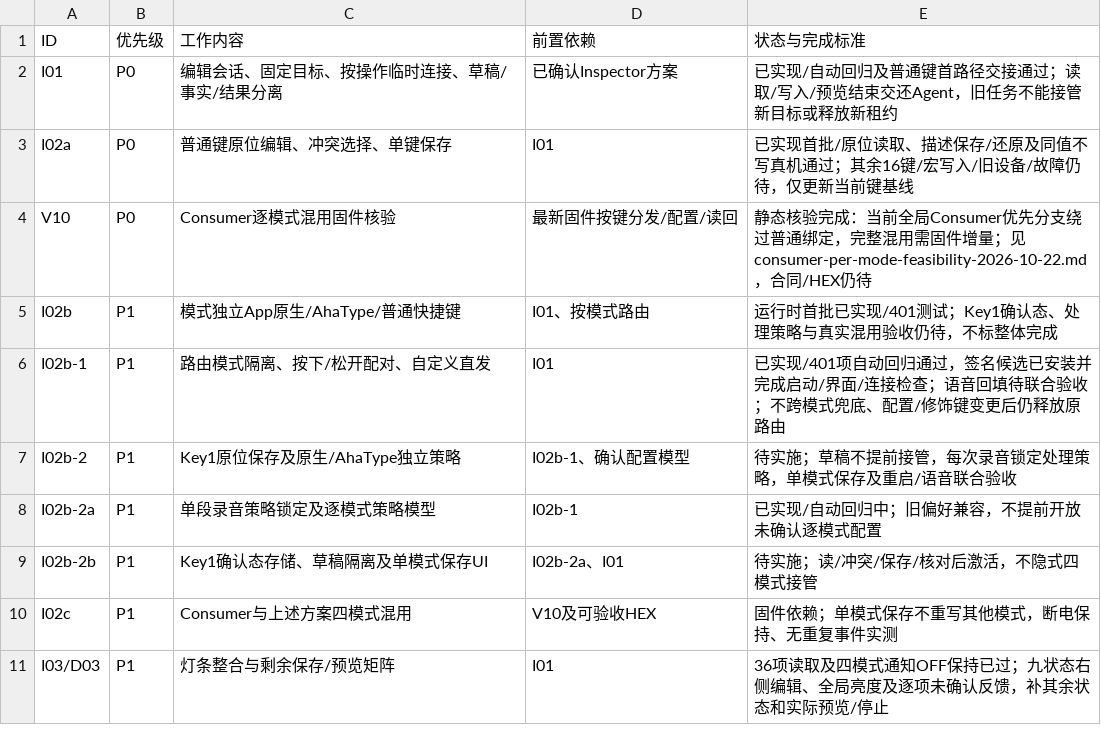
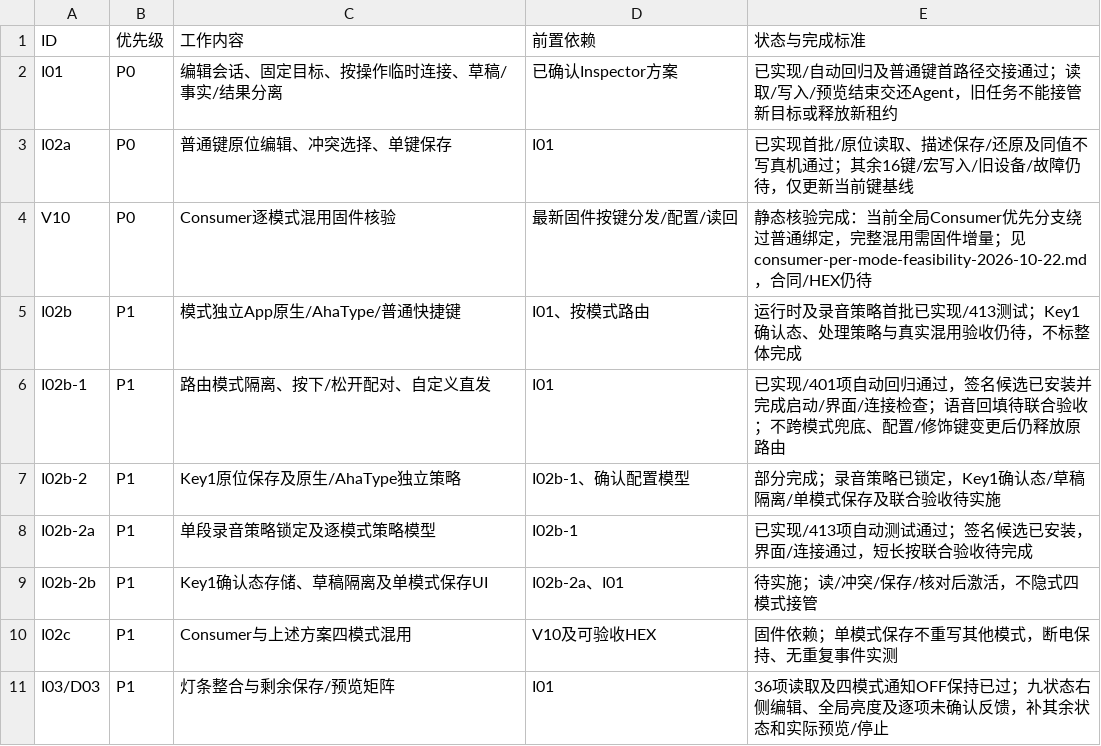
Before and after one commit to AhakeyAI/desktop, a CSV file: docs/ahastudio/mac-adaptation-master-wbs-2026-10-22.csv, drawn as a sheet; only a part is shown.

```diff
--- a/docs/ahastudio/mac-adaptation-master-wbs-2026-10-22.csv
+++ b/docs/ahastudio/mac-adaptation-master-wbs-2026-10-22.csv
@@ -4,6 +4,6 @@ I02a,P0,普通键原位编辑、冲突选择、单键保存,I01,已实现首批/
 V10,P0,Consumer逐模式混用固件核验,最新固件按键分发/配置/读回,静态核验完成：当前全局Consumer优先分支绕过普通绑定，完整混用需固件增量；见consumer-per-mode-feasibility-2026-10-22.md，合同/HEX仍待
-I02b,P1,模式独立App原生/AhaType/普通快捷键,I01、按模式路由,运行时首批已实现/401测试；Key1确认态、处理策略与真实混用验收仍待，不标整体完成
+I02b,P1,模式独立App原生/AhaType/普通快捷键,I01、按模式路由,运行时及录音策略首批已实现/413测试；Key1确认态、处理策略与真实混用验收仍待，不标整体完成
 I02b-1,P1,路由模式隔离、按下/松开配对、自定义直发,I01,已实现/401项自动回归通过，签名候选已安装并完成启动/界面/连接检查；语音回填待联合验收；不跨模式兜底、配置/修饰键变更后仍释放原路由
-I02b-2,P1,Key1原位保存及原生/AhaType独立策略,I02b-1、确认配置模型,待实施；草稿不提前接管，每次录音锁定处理策略，单模式保存及重启/语音联合验收
-I02b-2a,P1,单段录音策略锁定及逐模式策略模型,I02b-1,已实现/自动回归中；旧偏好兼容，不提前开放未确认逐模式配置
+I02b-2,P1,Key1原位保存及原生/AhaType独立策略,I02b-1、确认配置模型,部分完成；录音策略已锁定，Key1确认态/草稿隔离/单模式保存及联合验收待实施
+I02b-2a,P1,单段录音策略锁定及逐模式策略模型,I02b-1,已实现/413项自动测试通过；签名候选已安装，界面/连接通过，短长按联合验收待完成
 I02b-2b,P1,Key1确认态存储、草稿隔离及单模式保存UI,I02b-2a、I01,待实施；读/冲突/保存/核对后激活，不隐式四模式接管
```
Also changed, not shown: 4 other files.
